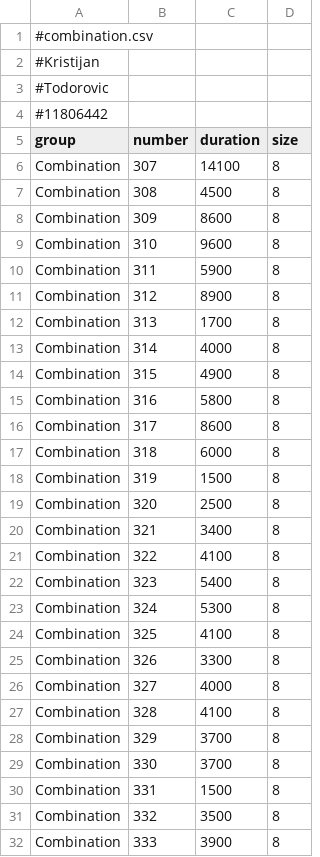
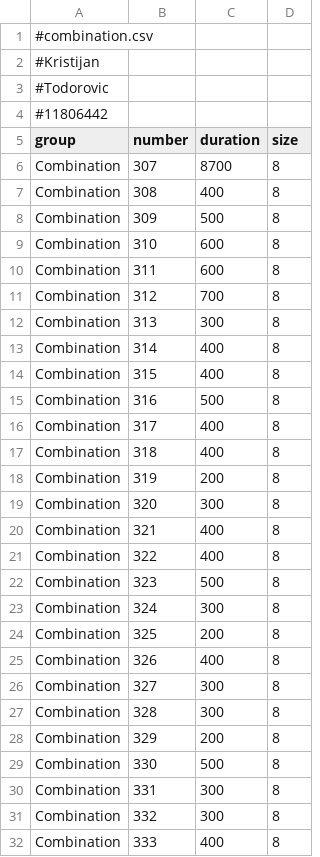
Before and after one commit to mellwax/P3, a CSV file: results/solution-combination.csv, drawn as a sheet; only a part is shown; the diff covers the shown part only.

```diff
--- a/results/solution-combination.csv
+++ b/results/solution-combination.csv
@@ -5,28 +5,28 @@
 group,number,duration,size
-Combination,307,14100,8
-Combination,308,4500,8
-Combination,309,8600,8
-Combination,310,9600,8
-Combination,311,5900,8
-Combination,312,8900,8
-Combination,313,1700,8
-Combination,314,4000,8
-Combination,315,4900,8
-Combination,316,5800,8
-Combination,317,8600,8
-Combination,318,6000,8
-Combination,319,1500,8
-Combination,320,2500,8
-Combination,321,3400,8
-Combination,322,4100,8
-Combination,323,5400,8
-Combination,324,5300,8
-Combination,325,4100,8
-Combination,326,3300,8
-Combination,327,4000,8
-Combination,328,4100,8
-Combination,329,3700,8
-Combination,330,3700,8
-Combination,331,1500,8
-Combination,332,3500,8
-Combination,333,3900,8
+Combination,307,8700,8
+Combination,308,400,8
+Combination,309,500,8
+Combination,310,600,8
+Combination,311,600,8
+Combination,312,700,8
+Combination,313,300,8
+Combination,314,400,8
+Combination,315,400,8
+Combination,316,500,8
+Combination,317,400,8
+Combination,318,400,8
+Combination,319,200,8
+Combination,320,300,8
+Combination,321,400,8
+Combination,322,400,8
+Combination,323,500,8
+Combination,324,300,8
+Combination,325,200,8
+Combination,326,400,8
+Combination,327,300,8
+Combination,328,300,8
+Combination,329,200,8
+Combination,330,500,8
+Combination,331,300,8
+Combination,332,300,8
+Combination,333,400,8
```
Also changed, not shown: 135 edited cells elsewhere in this file, results/solution-abgabe.csv, results/solution-first.csv, 7 other files.
